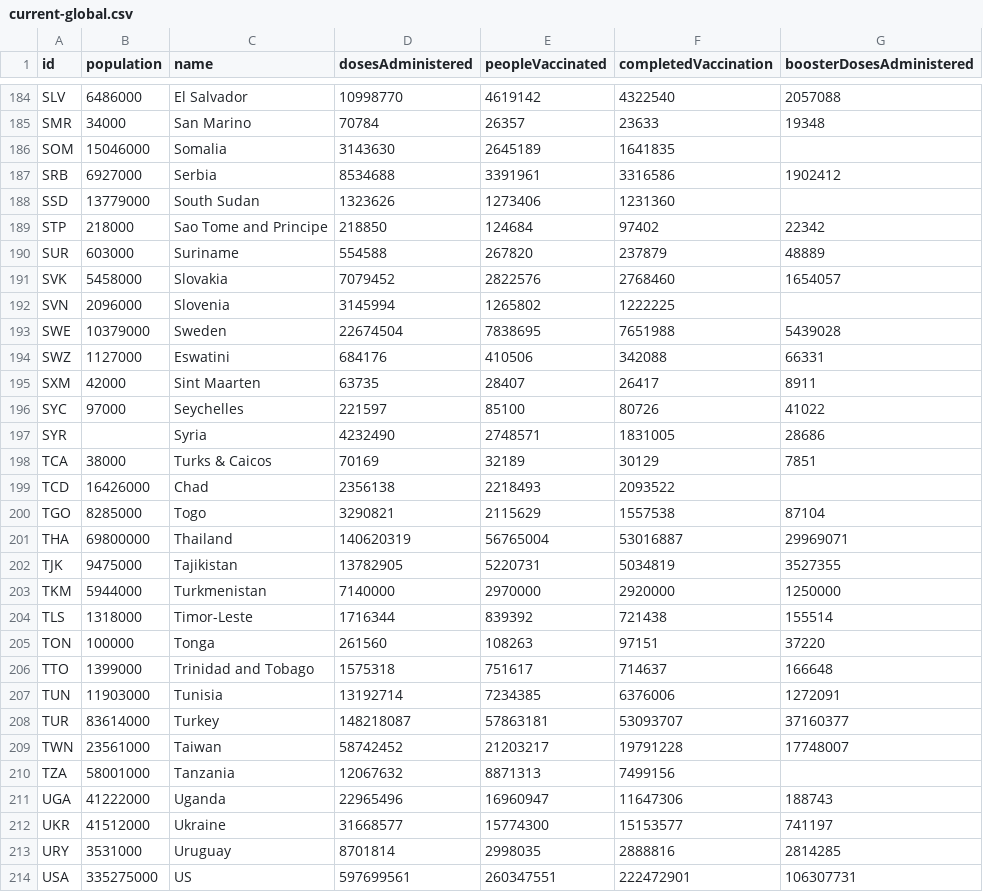
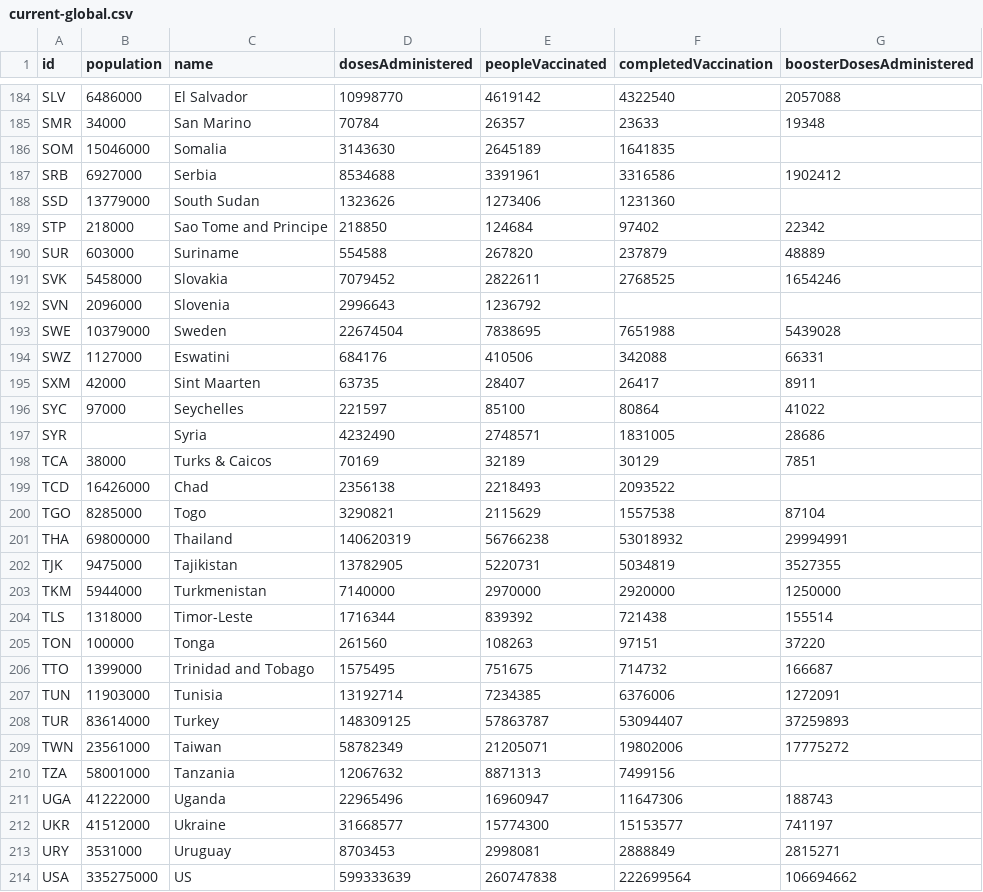
Before and after one commit to BloombergGraphics/covid-vaccine-tracker-data, a CSV file: data/current-global.csv, drawn as a sheet; only a part is shown, gaps mark what is left out; the diff covers the shown part only.

```diff
--- a/data/current-global.csv
+++ b/data/current-global.csv
@@ -190,4 +190,4 @@ STP,218000,Sao Tome and Principe,218850,124684,97402,22342
 SUR,603000,Suriname,554588,267820,237879,48889
-SVK,5458000,Slovakia,7079452,2822576,2768460,1654057
-SVN,2096000,Slovenia,3145994,1265802,1222225,
+SVK,5458000,Slovakia,7079452,2822611,2768525,1654246
+SVN,2096000,Slovenia,2996643,1236792,,
 SWE,10379000,Sweden,22674504,7838695,7651988,5439028
@@ -195,3 +195,3 @@ SWZ,1127000,Eswatini,684176,410506,342088,66331
 SXM,42000,Sint Maarten,63735,28407,26417,8911
-SYC,97000,Seychelles,221597,85100,80726,41022
+SYC,97000,Seychelles,221597,85100,80864,41022
 SYR,,Syria,4232490,2748571,1831005,28686
@@ -200,3 +200,3 @@ TCD,16426000,Chad,2356138,2218493,2093522,
 TGO,8285000,Togo,3290821,2115629,1557538,87104
-THA,69800000,Thailand,140620319,56765004,53016887,29969071
+THA,69800000,Thailand,140620319,56766238,53018932,29994991
 TJK,9475000,Tajikistan,13782905,5220731,5034819,3527355
@@ -205,6 +205,6 @@ TLS,1318000,Timor-Leste,1716344,839392,721438,155514
 TON,100000,Tonga,261560,108263,97151,37220
-TTO,1399000,Trinidad and Tobago,1575318,751617,714637,166648
+TTO,1399000,Trinidad and Tobago,1575495,751675,714732,166687
 TUN,11903000,Tunisia,13192714,7234385,6376006,1272091
-TUR,83614000,Turkey,148218087,57863181,53093707,37160377
-TWN,23561000,Taiwan,58742452,21203217,19791228,17748007
+TUR,83614000,Turkey,148309125,57863787,53094407,37259893
+TWN,23561000,Taiwan,58782349,21205071,19802006,17775272
 TZA,58001000,Tanzania,12067632,8871313,7499156,
@@ -212,3 +212,3 @@ UGA,41222000,Uganda,22965496,16960947,11647306,188743
 UKR,41512000,Ukraine,31668577,15774300,15153577,741197
-URY,3531000,Uruguay,8701814,2998035,2888816,2814285
-USA,335275000,US,597699561,260347551,222472901,106307731
+URY,3531000,Uruguay,8703453,2998081,2888849,2815271
+USA,335275000,US,599333639,260747838,222699564,106694662
```
Also changed, not shown: 163 edited cells elsewhere in this file, data/current-usa.csv, data/historical-usa-doses-administered.csv, 2 other files.
